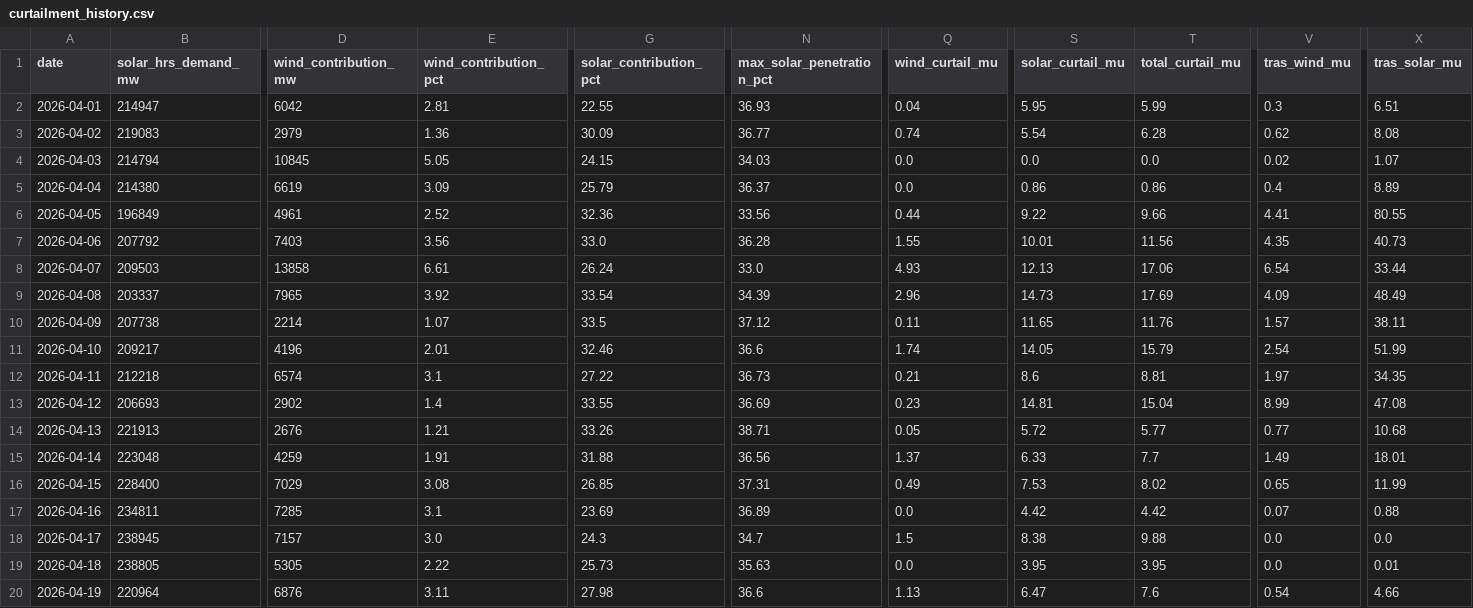
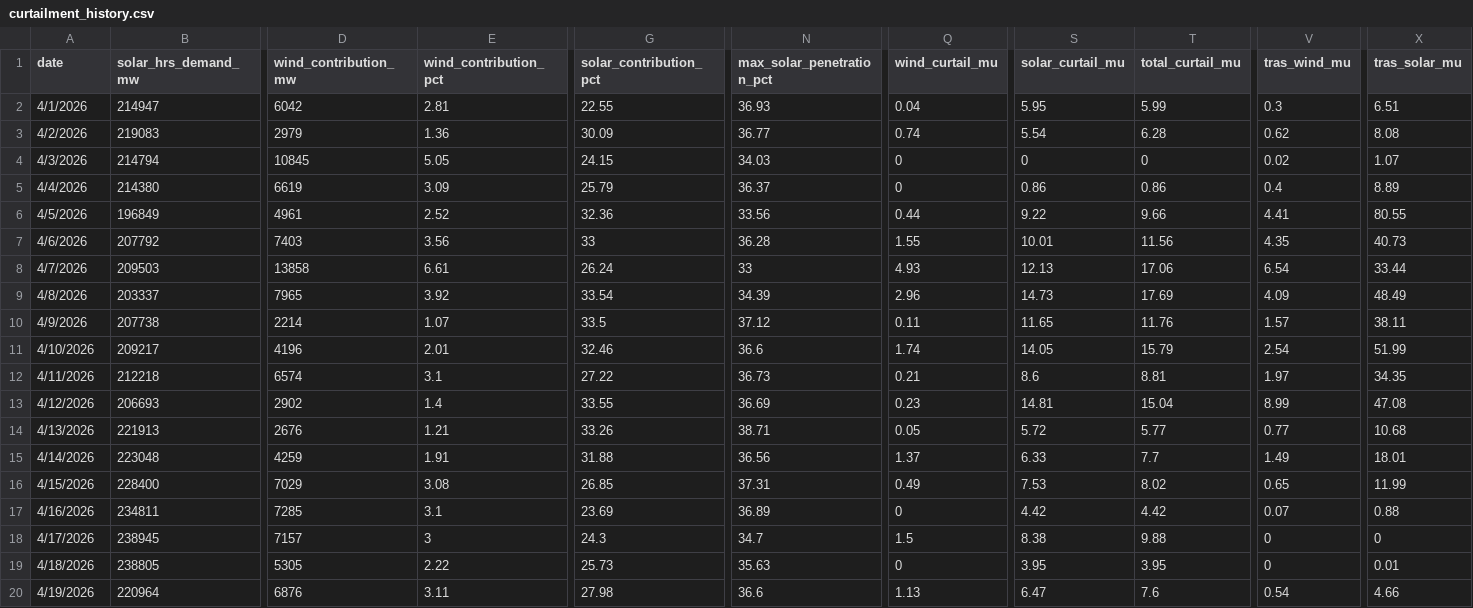
Before and after one commit to SANKETIK-SANKHYAKI/Renewable-Energy-Curtailment-Tracker, a CSV file: curtailment_history.csv, drawn as a sheet; only a part is shown, gaps mark what is left out; the diff covers the shown part only; the diff names each change by its address in the sheet, - before the commit and + after, or states it on an @@ line.

```diff
--- a/curtailment_history.csv
+++ b/curtailment_history.csv
-A2 (date): 2026-04-01
+A2 (date): 4/1/2026
-A3 (date): 2026-04-02
+A3 (date): 4/2/2026
-A4 (date): 2026-04-03
+A4 (date): 4/3/2026
-Q4:Q5 (wind_curtail_mu): 0.0
+Q4:Q5 (wind_curtail_mu): 0
-S4 (solar_curtail_mu): 0.0
+S4 (solar_curtail_mu): 0
-T4 (total_curtail_mu): 0.0
+T4 (total_curtail_mu): 0
-A5 (date): 2026-04-04
+A5 (date): 4/4/2026
-A6 (date): 2026-04-05
+A6 (date): 4/5/2026
-A7 (date): 2026-04-06
+A7 (date): 4/6/2026
-G7 (solar_contribution_pct): 33.0
+G7 (solar_contribution_pct): 33
-A8 (date): 2026-04-07
+A8 (date): 4/7/2026
-N8 (max_solar_penetration_pct): 33.0
+N8 (max_solar_penetration_pct): 33
-A9 (date): 2026-04-08
+A9 (date): 4/8/2026
-A10 (date): 2026-04-09
+A10 (date): 4/9/2026
-A11 (date): 2026-04-10
+A11 (date): 4/10/2026
-A12 (date): 2026-04-11
+A12 (date): 4/11/2026
-A13 (date): 2026-04-12
+A13 (date): 4/12/2026
-A14 (date): 2026-04-13
+A14 (date): 4/13/2026
-A15 (date): 2026-04-14
+A15 (date): 4/14/2026
-A16 (date): 2026-04-15
+A16 (date): 4/15/2026
-A17 (date): 2026-04-16
+A17 (date): 4/16/2026
-Q17 (wind_curtail_mu): 0.0
+Q17 (wind_curtail_mu): 0
-A18 (date): 2026-04-17
+A18 (date): 4/17/2026
-E18 (wind_contribution_pct): 3.0
+E18 (wind_contribution_pct): 3
-V18:V19 (tras_wind_mu): 0.0
+V18:V19 (tras_wind_mu): 0
-X18 (tras_solar_mu): 0.0
+X18 (tras_solar_mu): 0
-A19 (date): 2026-04-18
+A19 (date): 4/18/2026
-Q19 (wind_curtail_mu): 0.0
+Q19 (wind_curtail_mu): 0
-A20 (date): 2026-04-19
+A20 (date): 4/19/2026
```
Also changed, not shown: 55 edited cells elsewhere in this file, 2 other files.
